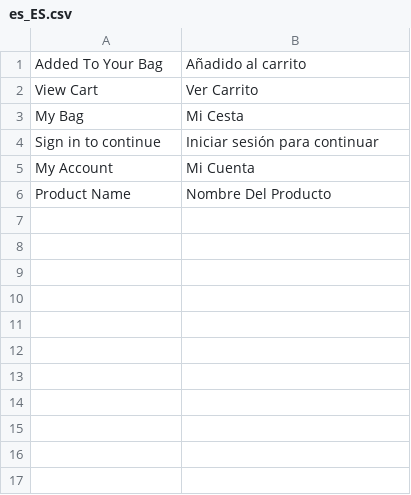
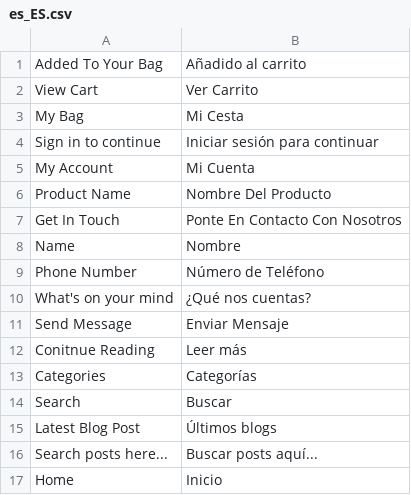
Before and after one commit to mariajose-laclave/enganchesonline, a CSV file: app/code/Rokanthemes/Brand/i18n/es_ES.csv, drawn as a sheet; the diff names each change by its address in the sheet, - before the commit and + after, or states it on an @@ line.

Commit message:
Add translations

```diff
--- a/app/code/Rokanthemes/Brand/i18n/es_ES.csv
+++ b/app/code/Rokanthemes/Brand/i18n/es_ES.csv
+row 7: Get In Touch | Ponte En Contacto Con Nosotros
+row 8: Name | Nombre
+row 9: Phone Number | Número de Teléfono
+row 10: What's on your mind | ¿Qué nos cuentas?
+row 11: Send Message | Enviar Mensaje
+row 12: Conitnue Reading | Leer más
+row 13: Categories | Categorías
+row 14: Search | Buscar
+row 15: Latest Blog Post | Últimos blogs
+row 16: Search posts here... | Buscar posts aquí...
+row 17: Home | Inicio
```
